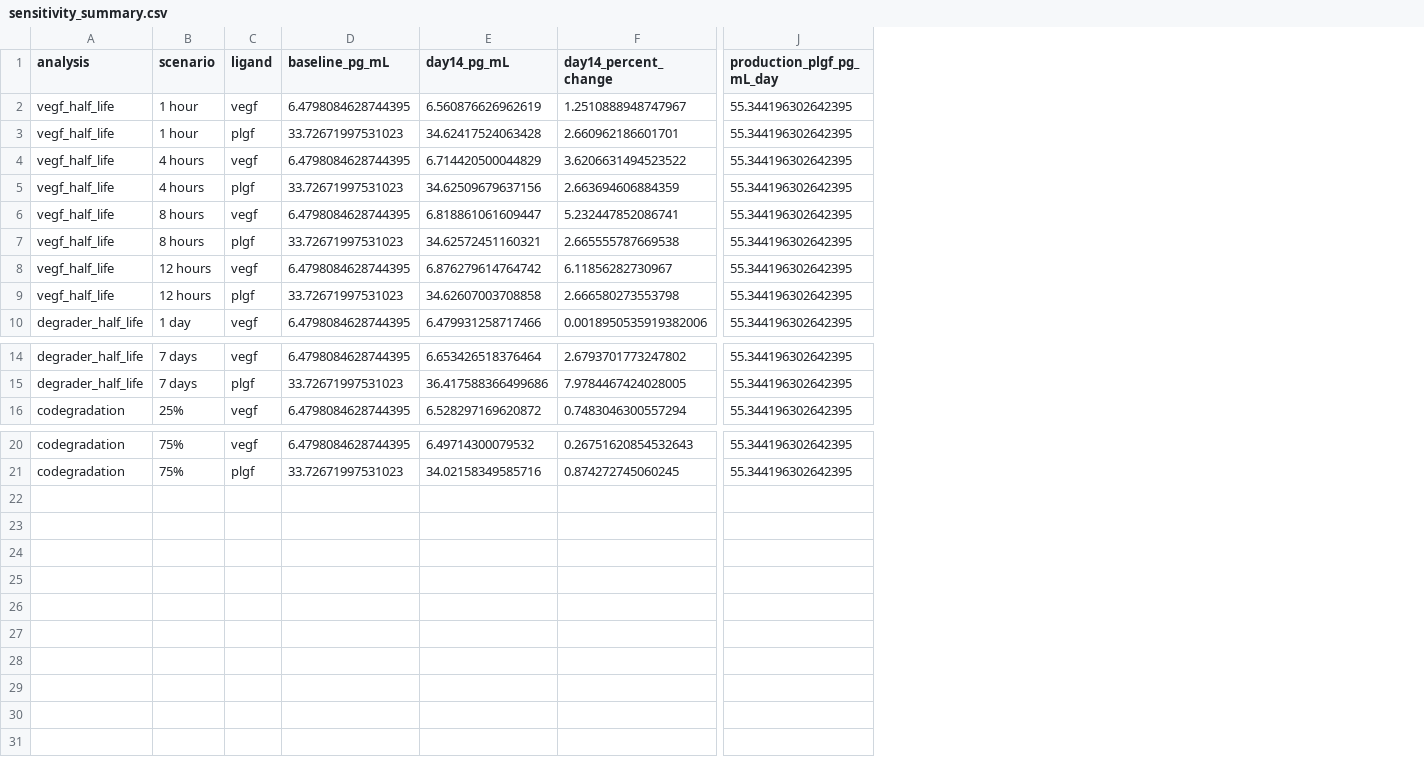
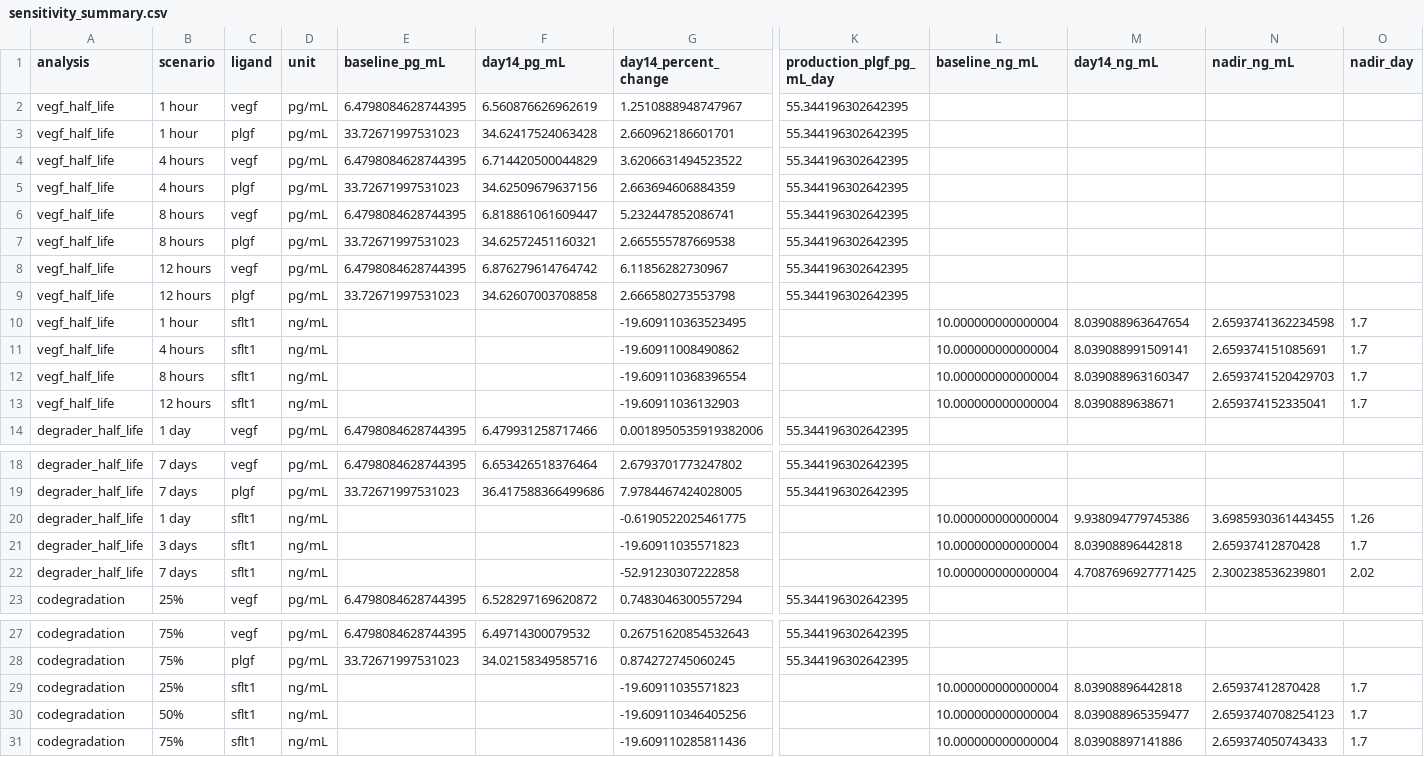
Before and after one commit to bdulken/sflt1-degrader-model, a CSV file: sensitivity_results/sensitivity_summary.csv, drawn as a sheet; only a part is shown, gaps mark what is left out; rows hold the shown columns only; the diff names each change by its address in the sheet, - before the commit and + after, or states it on an @@ line.

Commit message:
Add sFLT1 sensitivity plots and baseline parameter tables

```diff
--- a/sensitivity_results/sensitivity_summary.csv
+++ b/sensitivity_results/sensitivity_summary.csv
+column D (unit), rows 2-9: all pg/mL; row 14: pg/mL; rows 18-19: pg/mL | pg/mL; row 23: pg/mL; rows 27-28: pg/mL | pg/mL
+column L (baseline_ng_mL), empty
+column M (day14_ng_mL), empty
+column N (nadir_ng_mL), empty
+column O (nadir_day), empty
+row 10: vegf_half_life | 1 hour | sflt1 | ng/mL |  |  | -19.609110363523495 |  | 10.000000000000004 | 8.039088963647654 | 2.6593741362234598 | 1.7
+row 11: vegf_half_life | 4 hours | sflt1 | ng/mL |  |  | -19.60911008490862 |  | 10.000000000000004 | 8.039088991509141 | 2.659374151085691 | 1.7
+row 12: vegf_half_life | 8 hours | sflt1 | ng/mL |  |  | -19.609110368396554 |  | 10.000000000000004 | 8.039088963160347 | 2.6593741520429703 | 1.7
+row 13: vegf_half_life | 12 hours | sflt1 | ng/mL |  |  | -19.60911036132903 |  | 10.000000000000004 | 8.0390889638671 | 2.659374152335041 | 1.7
+row 20: degrader_half_life | 1 day | sflt1 | ng/mL |  |  | -0.6190522025461775 |  | 10.000000000000004 | 9.938094779745386 | 3.6985930361443455 | 1.26
+row 21: degrader_half_life | 3 days | sflt1 | ng/mL |  |  | -19.60911035571823 |  | 10.000000000000004 | 8.03908896442818 | 2.65937412870428 | 1.7
+row 22: degrader_half_life | 7 days | sflt1 | ng/mL |  |  | -52.91230307222858 |  | 10.000000000000004 | 4.7087696927771425 | 2.300238536239801 | 2.02
+row 29: codegradation | 25% | sflt1 | ng/mL |  |  | -19.60911035571823 |  | 10.000000000000004 | 8.03908896442818 | 2.65937412870428 | 1.7
+row 30: codegradation | 50% | sflt1 | ng/mL |  |  | -19.609110346405256 |  | 10.000000000000004 | 8.039088965359477 | 2.6593740708254123 | 1.7
+row 31: codegradation | 75% | sflt1 | ng/mL |  |  | -19.609110285811436 |  | 10.000000000000004 | 8.03908897141886 | 2.659374050743433 | 1.7
```
Also changed, not shown: 24 other files.
